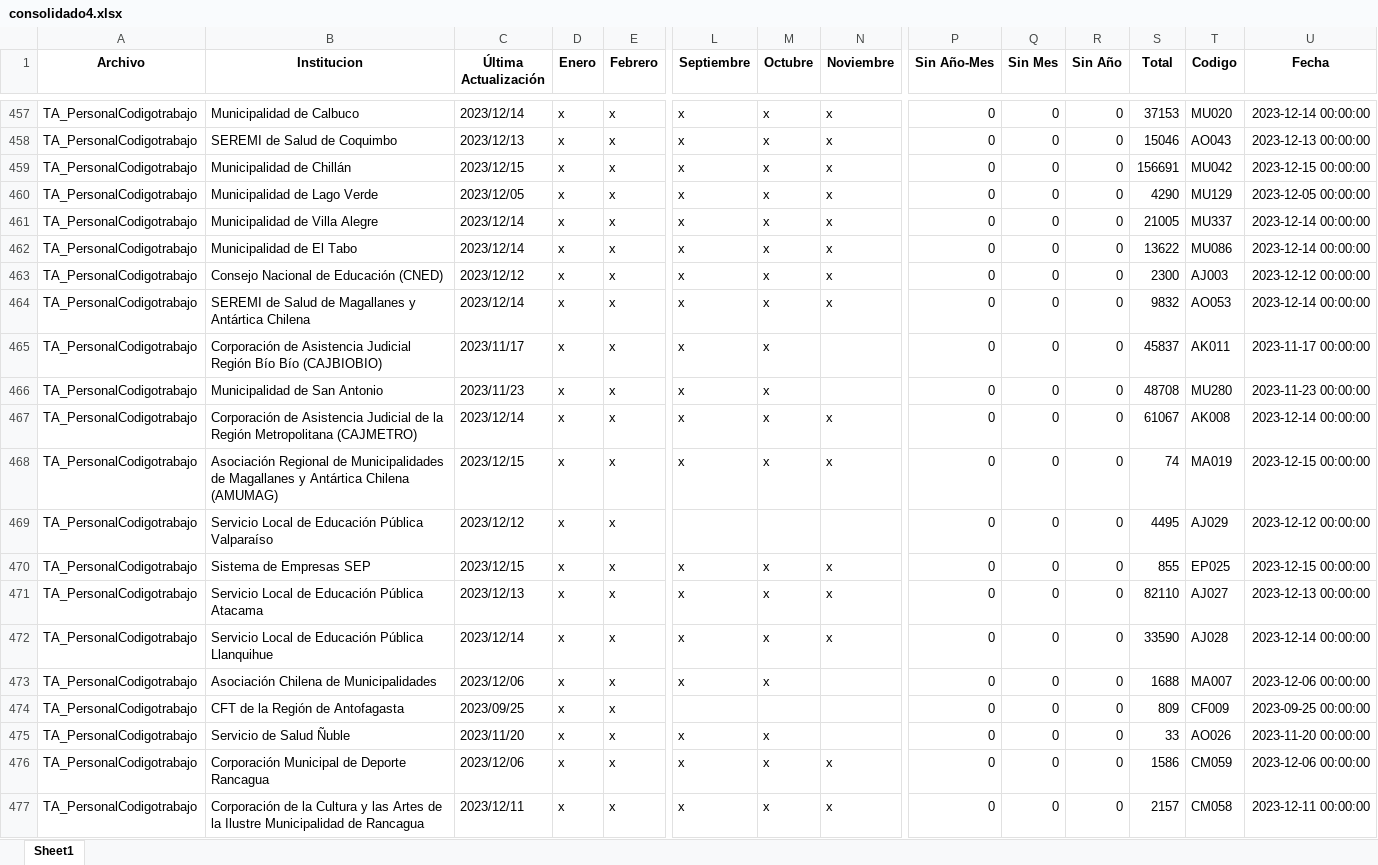
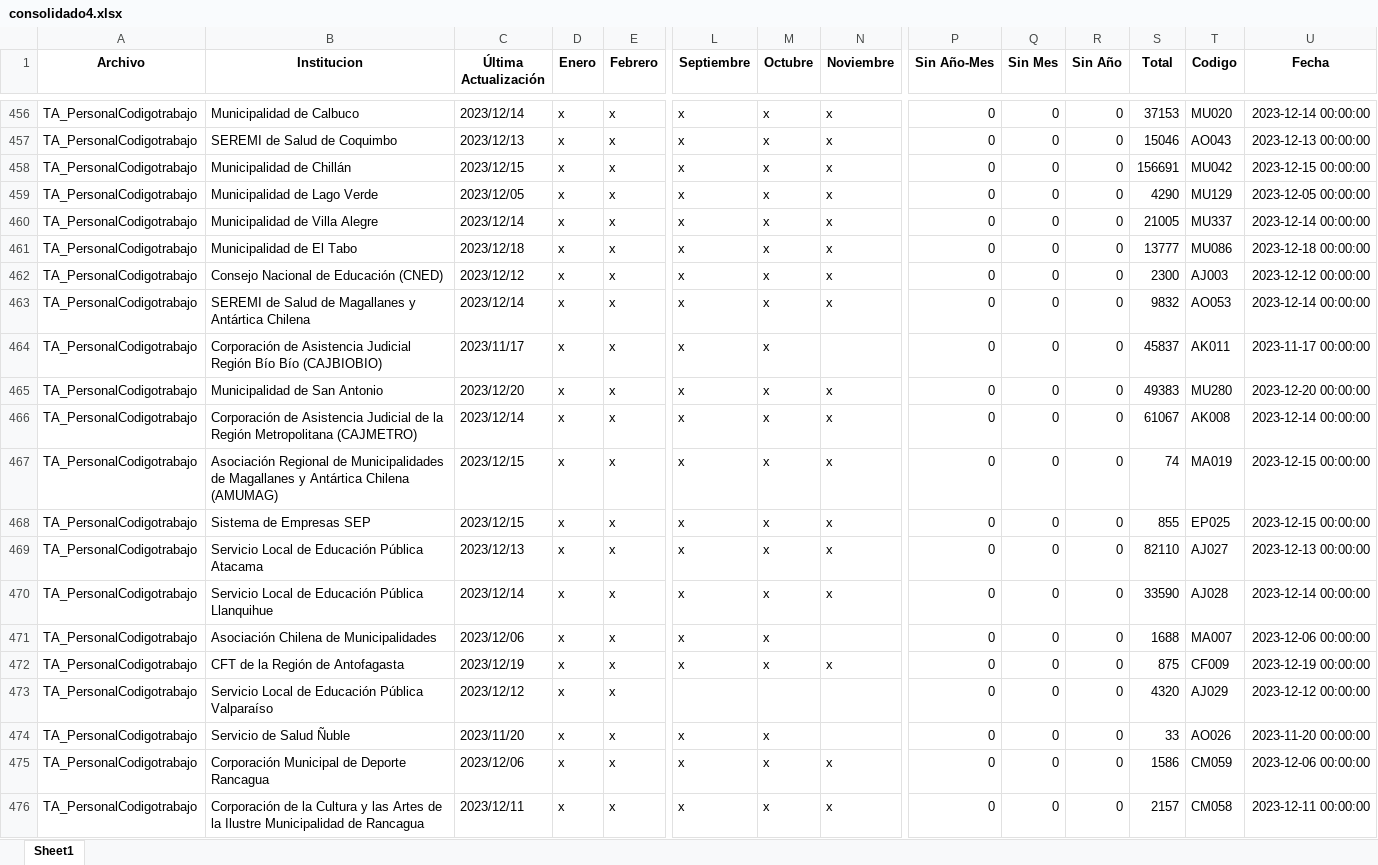
Before and after one commit to Sud-Austral/action_transparencia, an Excel workbook: consolidado4.xlsx, sheet Sheet1, drawn as a sheet; only a part is shown, gaps mark what is left out; values as stored, in another font and other column widths than the file's, no borders; removed rows and columns are numbered as before the commit, all else as after; rows hold the shown columns only; the diff covers the shown part only; the diff names each change by its address in the sheet, - before the commit and + after, or states it on an @@ line.

```diff
--- a/consolidado4.xlsx (sheet Sheet1)
+++ b/consolidado4.xlsx (sheet Sheet1)
-C461 (Última Actualización): 2023/12/14
+C461 (Última Actualización): 2023/12/18
-S461 (Total): 13622
+S461 (Total): 13777
-U461 (Fecha): 2023-12-14 00:00:00
+U461 (Fecha): 2023-12-18 00:00:00
-C465 (Última Actualización): 2023/11/23
+C465 (Última Actualización): 2023/12/20
-N465 (Noviembre): (empty)
+N465 (Noviembre): x
-S465 (Total): 48708
+S465 (Total): 49383
-U465 (Fecha): 2023-11-23 00:00:00
+U465 (Fecha): 2023-12-20 00:00:00
-row 469: TA_PersonalCodigotrabajo | Servicio Local de Educación Pública Valparaíso | 2023/12/12 | x | x |  |  |  | 0 | 0 | 0 | 4495 | AJ029 | 2023-12-12 00:00:00
-C472 (Última Actualización): 2023/09/25
+C472 (Última Actualización): 2023/12/19
-L472 (Septiembre): (empty)
+L472 (Septiembre): x
-M472 (Octubre): (empty)
+M472 (Octubre): x
-N472 (Noviembre): (empty)
+N472 (Noviembre): x
-S472 (Total): 809
+S472 (Total): 875
-U472 (Fecha): 2023-09-25 00:00:00
+U472 (Fecha): 2023-12-19 00:00:00
+row 473: TA_PersonalCodigotrabajo | Servicio Local de Educación Pública Valparaíso | 2023/12/12 | x | x |  |  |  | 0 | 0 | 0 | 4320 | AJ029 | 2023-12-12 00:00:00
```
Also changed, not shown: 11 added rows, 11 removed rows and 309 edited cells elsewhere in this sheet, Consolidado_final.xlsx.
